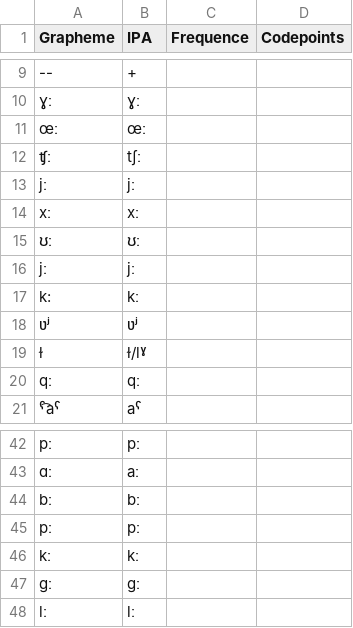
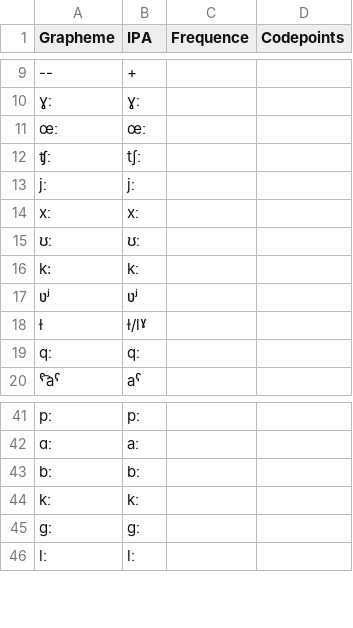
Before and after one commit to lexibank/oskolskayatungusic, a TSV file: etc/orthography.tsv, drawn as a sheet; only a part is shown, gaps mark what is left out.

Commit message:
remove duplicate graphemes

```diff
--- a/etc/orthography.tsv
+++ b/etc/orthography.tsv
@@ -15,3 +15,2 @@ xː	xː
 ʊː	ʊː
-jː	jː
 k:	kː
@@ -44,3 +43,2 @@ pː	pː
 bː	bː
-pː	pː
 kː	kː
```
